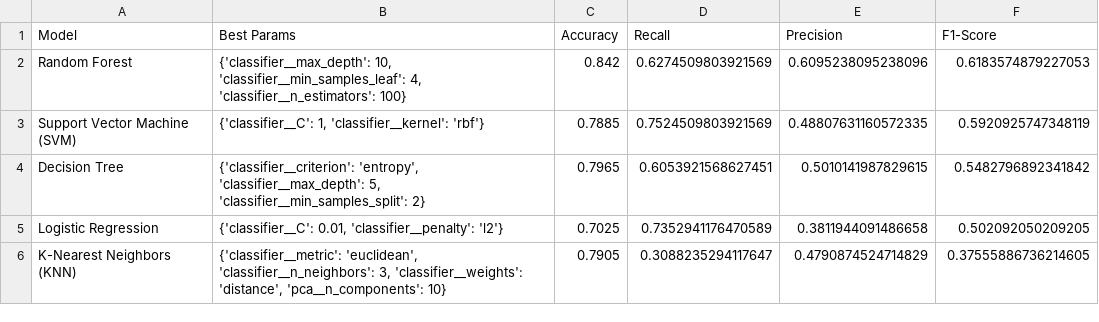
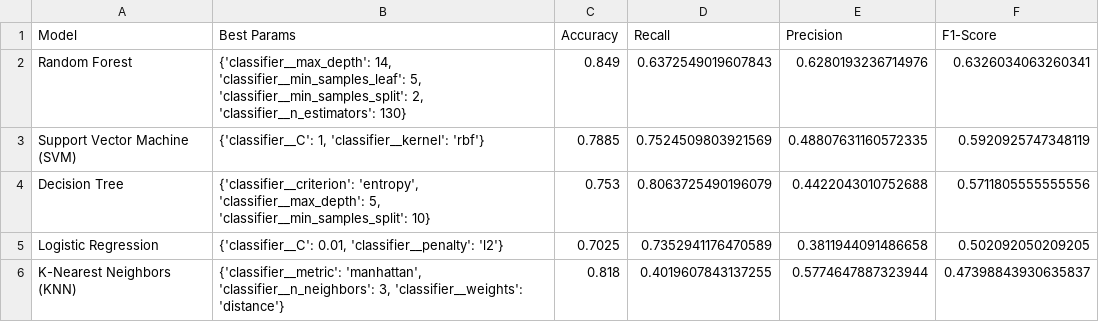
Before and after one commit to chillMLguy/banking_churn_pred, a CSV file: model_results.csv, drawn as a sheet.

```diff
--- a/model_results.csv
+++ b/model_results.csv
@@ -1,6 +1,6 @@
 Model,Best Params,Accuracy,Recall,Precision,F1-Score
-Random Forest,"{'classifier__max_depth': 10, 'classifier__min_samples_leaf': 4, 'classifier__n_estimators': 100}",0.842,0.6274509803921569,0.6095238095238096,0.6183574879227053
+Random Forest,"{'classifier__max_depth': 14, 'classifier__min_samples_leaf': 5, 'classifier__min_samples_split': 2, 'classifier__n_estimators': 130}",0.849,0.6372549019607843,0.6280193236714976,0.6326034063260341
 Support Vector Machine (SVM),"{'classifier__C': 1, 'classifier__kernel': 'rbf'}",0.7885,0.7524509803921569,0.48807631160572335,0.5920925747348119
-Decision Tree,"{'classifier__criterion': 'entropy', 'classifier__max_depth': 5, 'classifier__min_samples_split': 2}",0.7965,0.6053921568627451,0.5010141987829615,0.5482796892341842
+Decision Tree,"{'classifier__criterion': 'entropy', 'classifier__max_depth': 5, 'classifier__min_samples_split': 10}",0.753,0.8063725490196079,0.4422043010752688,0.5711805555555556
 Logistic Regression,"{'classifier__C': 0.01, 'classifier__penalty': 'l2'}",0.7025,0.7352941176470589,0.3811944091486658,0.502092050209205
-K-Nearest Neighbors (KNN),"{'classifier__metric': 'euclidean', 'classifier__n_neighbors': 3, 'classifier__weights': 'distance', 'pca__n_components': 10}",0.7905,0.3088235294117647,0.4790874524714829,0.37555886736214605
+K-Nearest Neighbors (KNN),"{'classifier__metric': 'manhattan', 'classifier__n_neighbors': 3, 'classifier__weights': 'distance'}",0.818,0.4019607843137255,0.5774647887323944,0.47398843930635837
```
Also changed, not shown: 4 other files.
